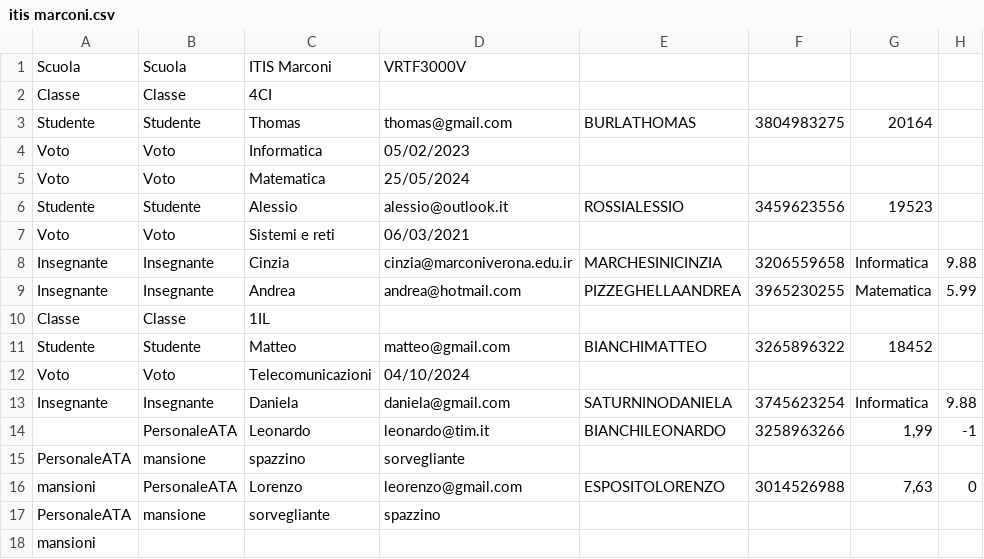
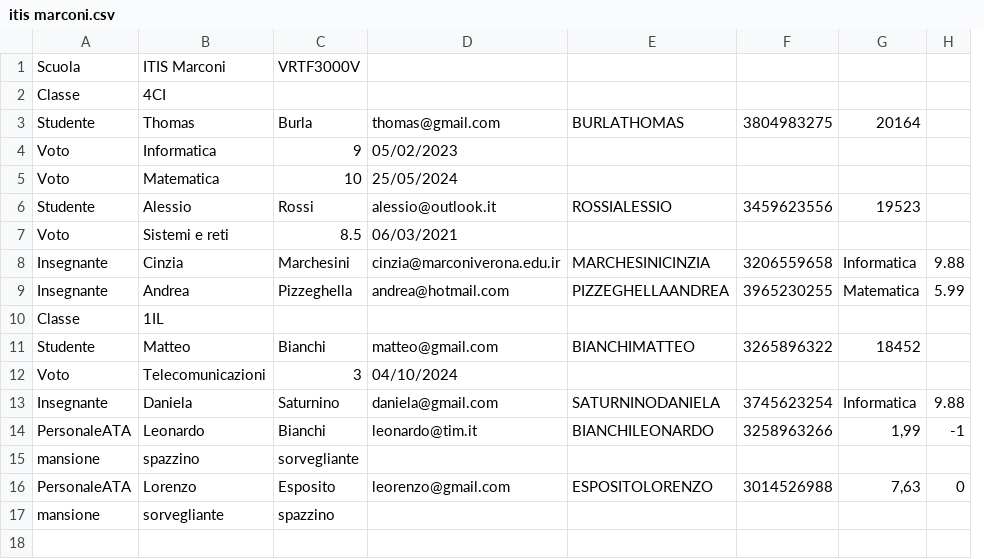
Before and after one commit to 4CI-BURLA-THOMAS-2024-25/Lab_INFO_4, a CSV file: Settembre/Istituto_20_09_Burla_NETBeans/itis marconi.csv, drawn as a sheet; removed rows and columns are numbered as before the commit, all else as after; the diff names each change by its address in the sheet, - before the commit and + after, or states it on an @@ line.

Commit message:
Update itis marconi.csv

```diff
--- a/Settembre/Istituto_20_09_Burla_NETBeans/itis marconi.csv
+++ b/Settembre/Istituto_20_09_Burla_NETBeans/itis marconi.csv
-column B, rows 1-17: Scuola | Classe | Studente | Voto | Voto | Studente | Voto | Insegnante | Insegnante | Classe | Studente | Voto | Insegnante | PersonaleATA | mansione | PersonaleATA | mansione
+column C, rows 1-17: VRTF3000V |  | Burla | 9 | 10 | Rossi | 8.5 | Marchesini | Pizzeghella |  | Bianchi | 3 | Saturnino | Bianchi | sorvegliante | Esposito | spazzino
-D1: VRTF3000V
+D1: (empty)
-A14: (empty)
+A14: PersonaleATA
-A15: PersonaleATA
+A15: mansione
-D15: sorvegliante
+D15: (empty)
-A16: mansioni
+A16: PersonaleATA
-A17: PersonaleATA
+A17: mansione
-D17: spazzino
+D17: (empty)
-row 18: mansioni
```
